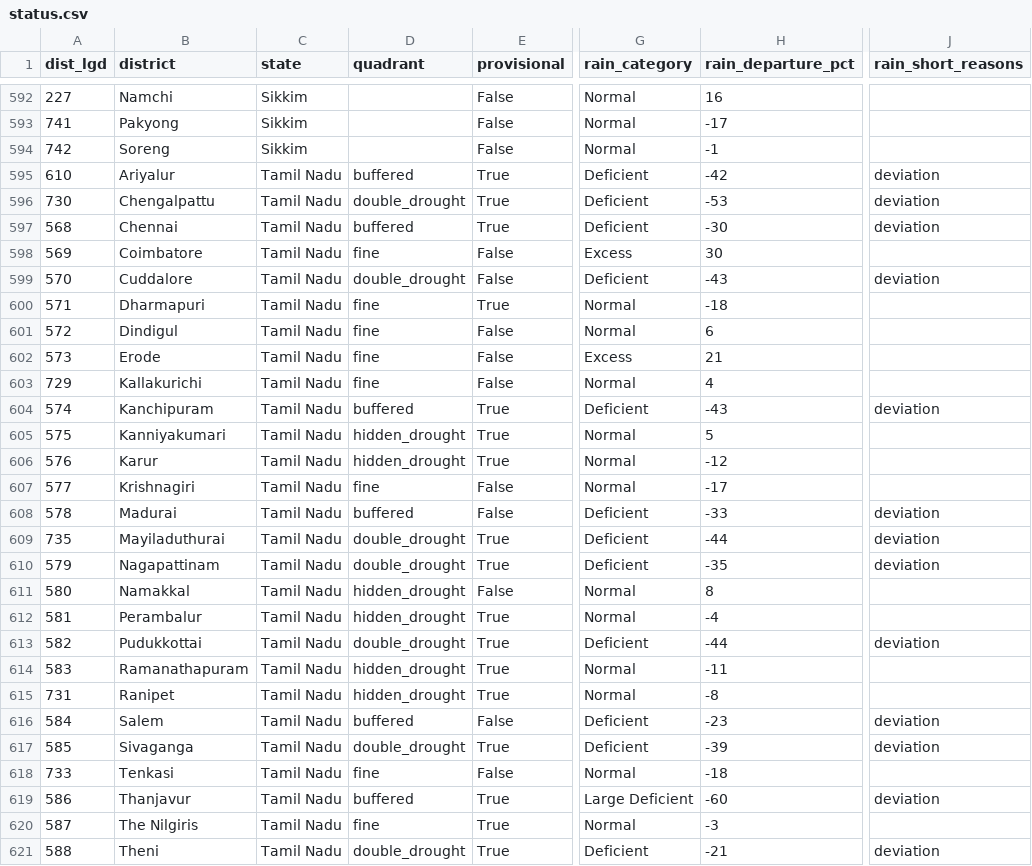
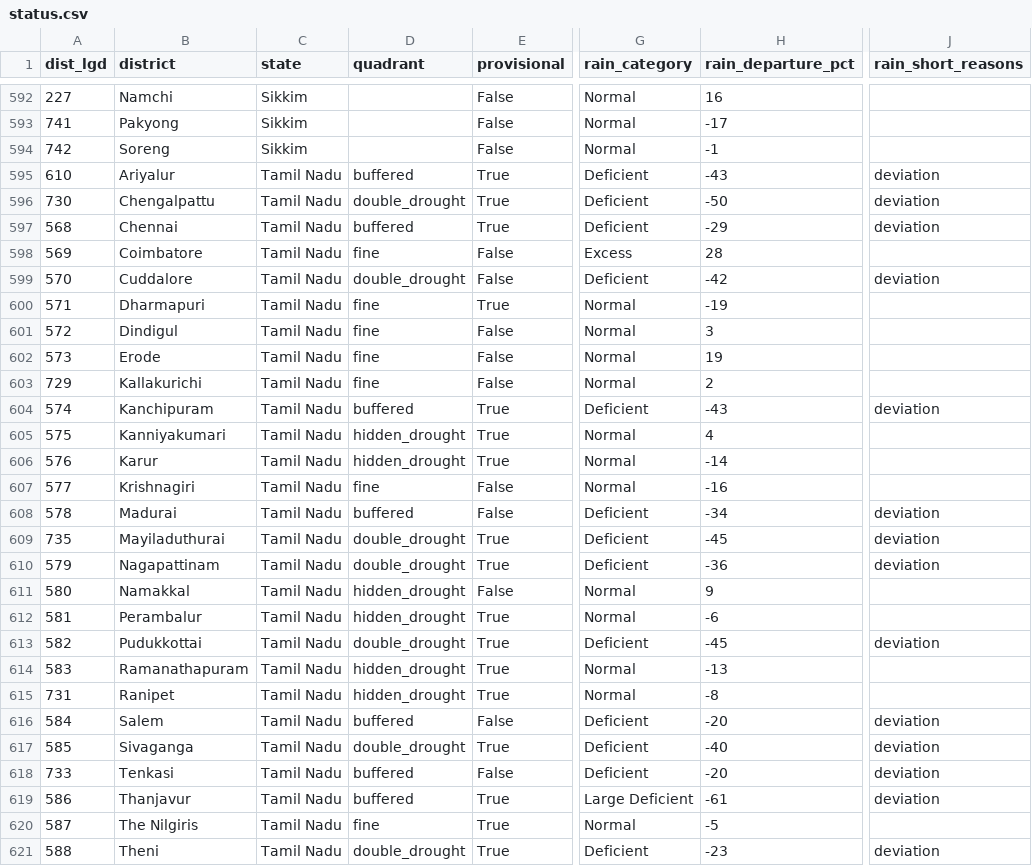
Before and after one commit to Rushikeshay/India_Drought_Tracker, a CSV file: web/data/status.csv, drawn as a sheet; only a part is shown, gaps mark what is left out; the diff covers the shown part only; the diff names each change by its address in the sheet, - before the commit and + after, or states it on an @@ line.

```diff
--- a/web/data/status.csv
+++ b/web/data/status.csv
-H595 (rain_departure_pct): -42
+H595 (rain_departure_pct): -43
-H596 (rain_departure_pct): -53
+H596 (rain_departure_pct): -50
-H597 (rain_departure_pct): -30
+H597 (rain_departure_pct): -29
-H598 (rain_departure_pct): 30
+H598 (rain_departure_pct): 28
-H599 (rain_departure_pct): -43
+H599 (rain_departure_pct): -42
-H600 (rain_departure_pct): -18
+H600 (rain_departure_pct): -19
-H601 (rain_departure_pct): 6
+H601 (rain_departure_pct): 3
-G602 (rain_category): Excess
+G602 (rain_category): Normal
-H602 (rain_departure_pct): 21
+H602 (rain_departure_pct): 19
-H603 (rain_departure_pct): 4
+H603 (rain_departure_pct): 2
-H605 (rain_departure_pct): 5
+H605 (rain_departure_pct): 4
-H606 (rain_departure_pct): -12
+H606 (rain_departure_pct): -14
-H607 (rain_departure_pct): -17
+H607 (rain_departure_pct): -16
-H608 (rain_departure_pct): -33
+H608 (rain_departure_pct): -34
-H609 (rain_departure_pct): -44
+H609 (rain_departure_pct): -45
-H610 (rain_departure_pct): -35
+H610 (rain_departure_pct): -36
-H611 (rain_departure_pct): 8
+H611 (rain_departure_pct): 9
-H612 (rain_departure_pct): -4
+H612 (rain_departure_pct): -6
-H613 (rain_departure_pct): -44
+H613 (rain_departure_pct): -45
-H614 (rain_departure_pct): -11
+H614 (rain_departure_pct): -13
-H616 (rain_departure_pct): -23
+H616 (rain_departure_pct): -20
-H617 (rain_departure_pct): -39
+H617 (rain_departure_pct): -40
-D618 (quadrant): fine
+D618 (quadrant): buffered
-G618 (rain_category): Normal
+G618 (rain_category): Deficient
-H618 (rain_departure_pct): -18
+H618 (rain_departure_pct): -20
-J618 (rain_short_reasons): (empty)
+J618 (rain_short_reasons): deviation
-H619 (rain_departure_pct): -60
+H619 (rain_departure_pct): -61
-H620 (rain_departure_pct): -3
+H620 (rain_departure_pct): -5
-H621 (rain_departure_pct): -21
+H621 (rain_departure_pct): -23
```
Also changed, not shown: 57 edited cells elsewhere in this file, 3 other files.
